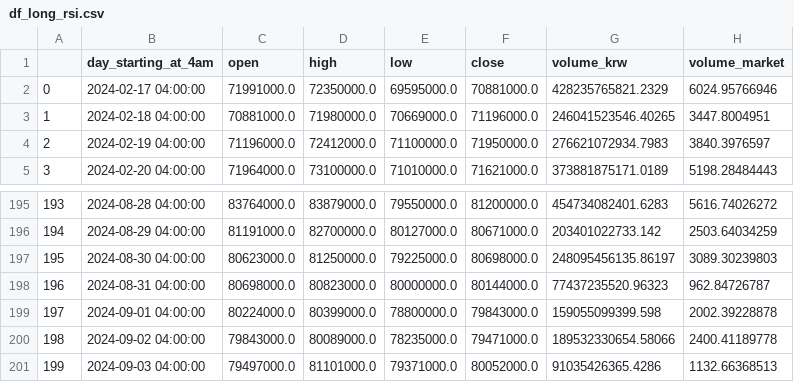
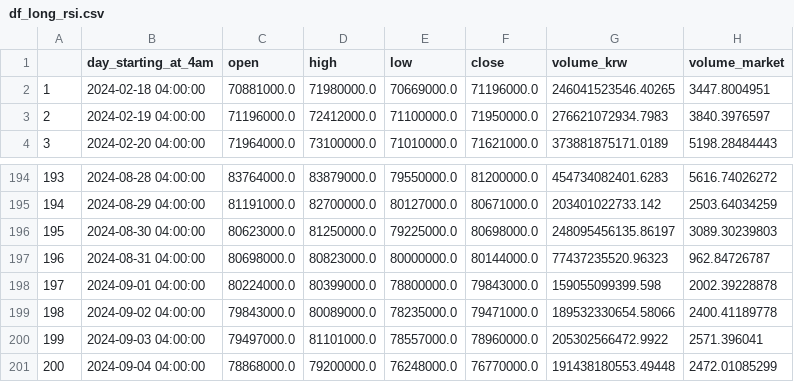
Before and after one commit to leetusik/2024coin, a CSV file: data/df_long_rsi.csv, drawn as a sheet; only a part is shown, gaps mark what is left out.

```diff
--- a/data/df_long_rsi.csv
+++ b/data/df_long_rsi.csv
@@ -1,3 +1,2 @@
 ,day_starting_at_4am,open,high,low,close,volume_krw,volume_market
-0,2024-02-17 04:00:00,71991000.0,72350000.0,69595000.0,70881000.0,428235765821.2329,6024.95766946
 1,2024-02-18 04:00:00,70881000.0,71980000.0,70669000.0,71196000.0,246041523546.40265,3447.8004951
@@ -200,2 +199,3 @@
 198,2024-09-02 04:00:00,79843000.0,80089000.0,78235000.0,79471000.0,189532330654.58066,2400.41189778
-199,2024-09-03 04:00:00,79497000.0,81101000.0,79371000.0,80052000.0,91035426365.4286,1132.66368513
+199,2024-09-03 04:00:00,79497000.0,81101000.0,78557000.0,78960000.0,205302566472.9922,2571.396041
+200,2024-09-04 04:00:00,78868000.0,79200000.0,76248000.0,76770000.0,191438180553.49448,2472.01085299
```
Also changed, not shown: 1 other file.
